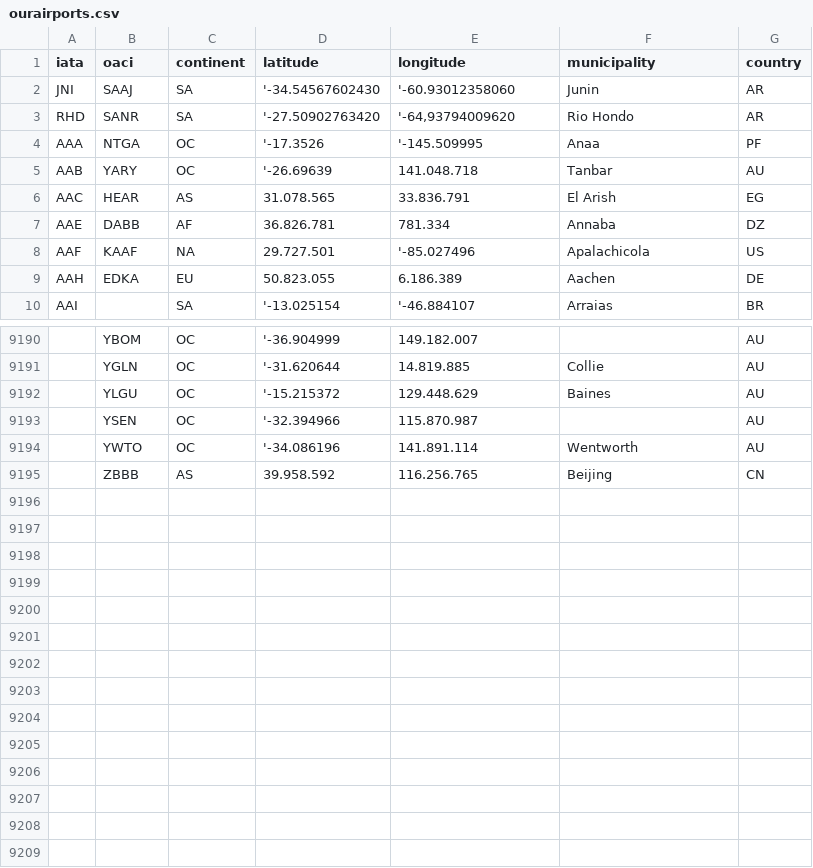
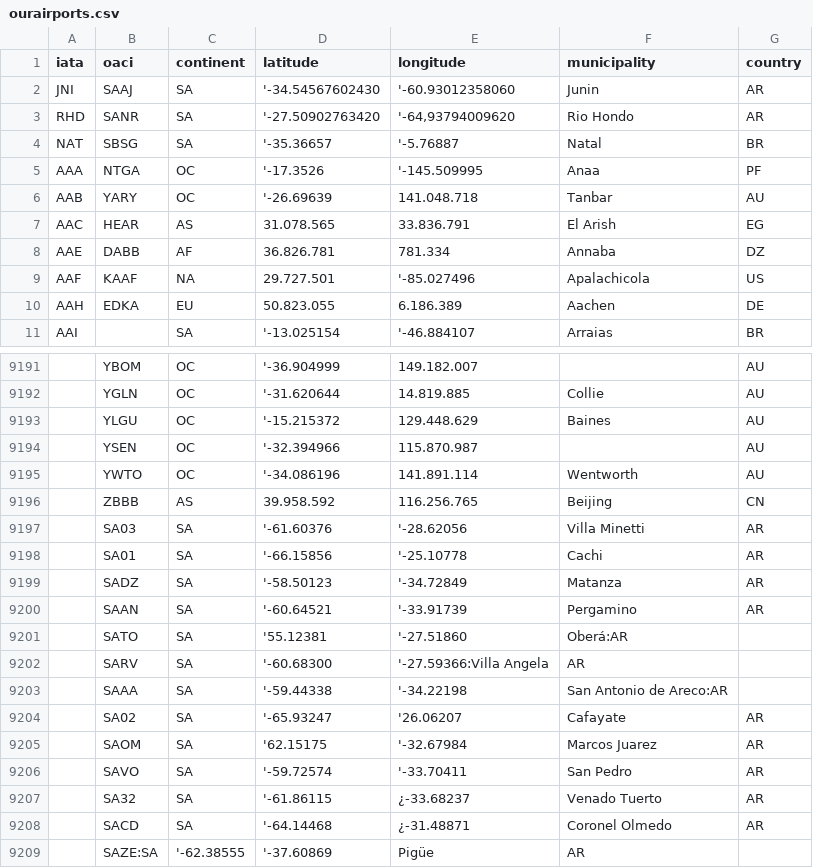
Before and after one commit to UDSEyT-GREYF/geodata, a CSV file: fuentes/ourairports.csv, drawn as a sheet; only a part is shown, gaps mark what is left out; the diff names each change by its address in the sheet, - before the commit and + after, or states it on an @@ line.

```diff
--- a/fuentes/ourairports.csv
+++ b/fuentes/ourairports.csv
+row 4: NAT | SBSG | SA | '-35.36657 | '-5.76887 | Natal | BR
+row 9197:  | SA03 | SA | '-61.60376 | '-28.62056 | Villa Minetti | AR
+row 9198:  | SA01 | SA | '-66.15856 | '-25.10778 | Cachi | AR
+row 9199:  | SADZ | SA | '-58.50123 | '-34.72849 | Matanza | AR
+row 9200:  | SAAN | SA | '-60.64521 | '-33.91739 | Pergamino | AR
+row 9201:  | SATO | SA | '55.12381 | '-27.51860 | Oberá:AR
+row 9202:  | SARV | SA | '-60.68300 | '-27.59366:Villa Angela | AR
+row 9203:  | SAAA | SA | '-59.44338 | '-34.22198 | San Antonio de Areco:AR
+row 9204:  | SA02 | SA | '-65.93247 | '26.06207 | Cafayate | AR
+row 9205:  | SAOM | SA | '62.15175 | '-32.67984 | Marcos Juarez | AR
+row 9206:  | SAVO | SA | '-59.72574 | '-33.70411 | San Pedro | AR
+row 9207:  | SA32 | SA | '-61.86115 | ¿-33.68237 | Venado Tuerto | AR
+row 9208:  | SACD | SA | '-64.14468 | ¿-31.48871 | Coronel Olmedo | AR
+row 9209:  | SAZE:SA | '-62.38555 | '-37.60869 | Pigüe | AR
```
